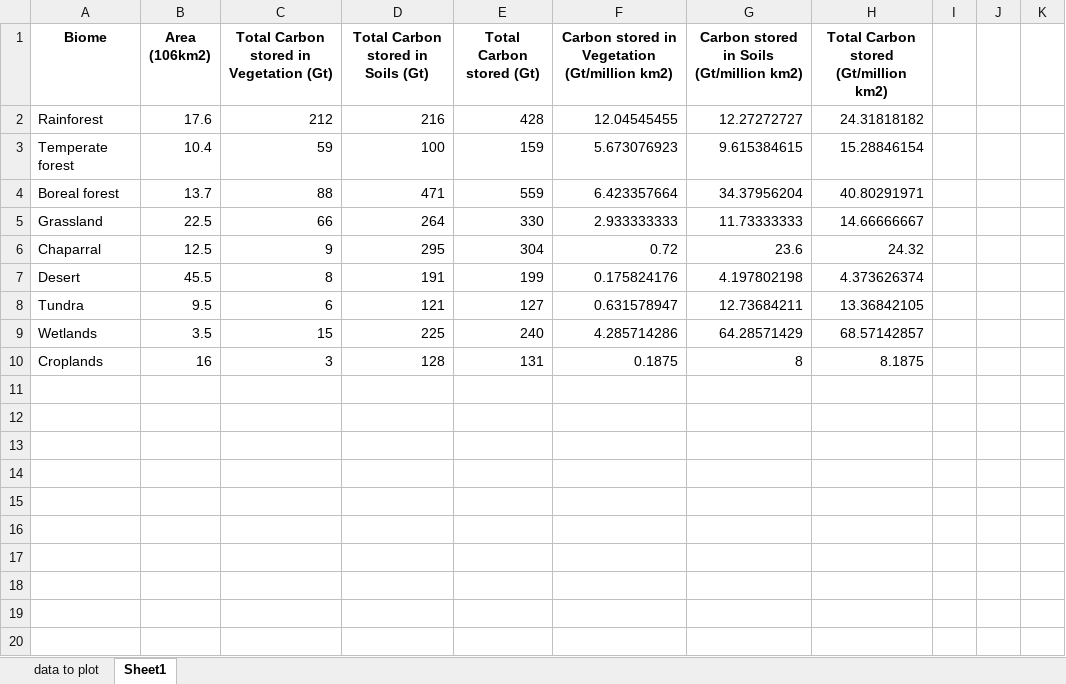
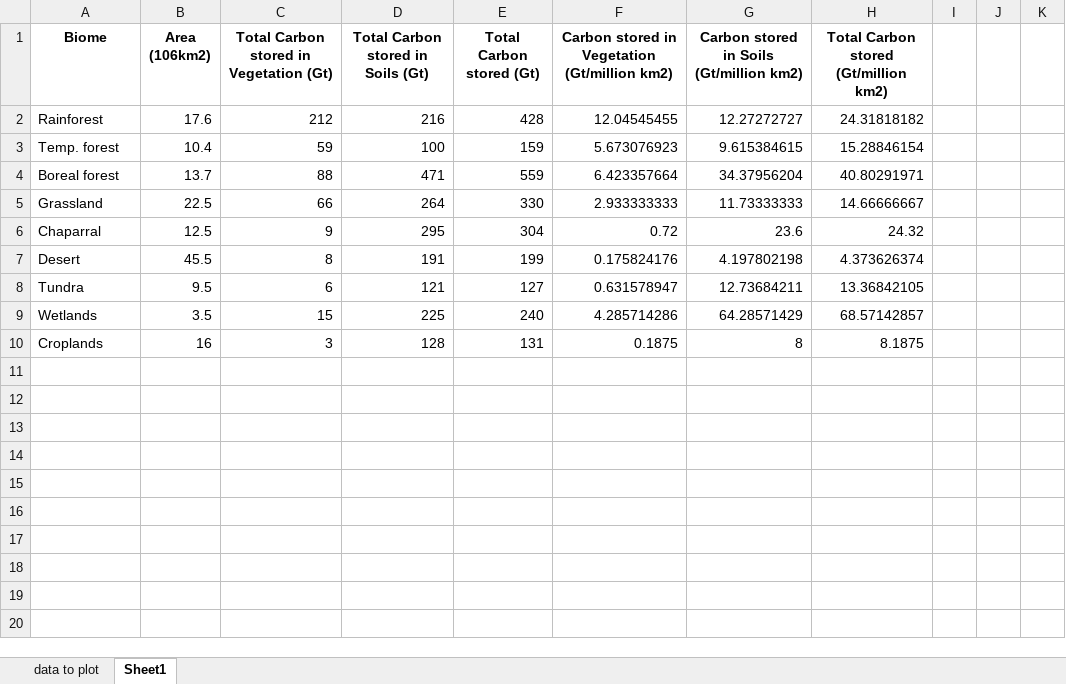
Before and after one commit to MatthewHeun/MCBook2021, an Excel workbook: chapters/ch10-LandUseUrbanPlanning/datasets/Carbon_Storage_World.xlsx, sheet Sheet1, drawn as a sheet; only a part is shown; values as stored, in another font and other column widths than the file's, no borders; charts and pictures not drawn; the diff names each change by its address in the sheet, - before the commit and + after, or states it on an @@ line.

Commit message:
Better labels.

```diff
--- a/chapters/ch10-LandUseUrbanPlanning/datasets/Carbon_Storage_World.xlsx (sheet Sheet1)
+++ b/chapters/ch10-LandUseUrbanPlanning/datasets/Carbon_Storage_World.xlsx (sheet Sheet1)
-A3 (Biome): Temperate forest
+A3 (Biome): Temp. forest
```
Also changed, not shown: sheet data to plot.
